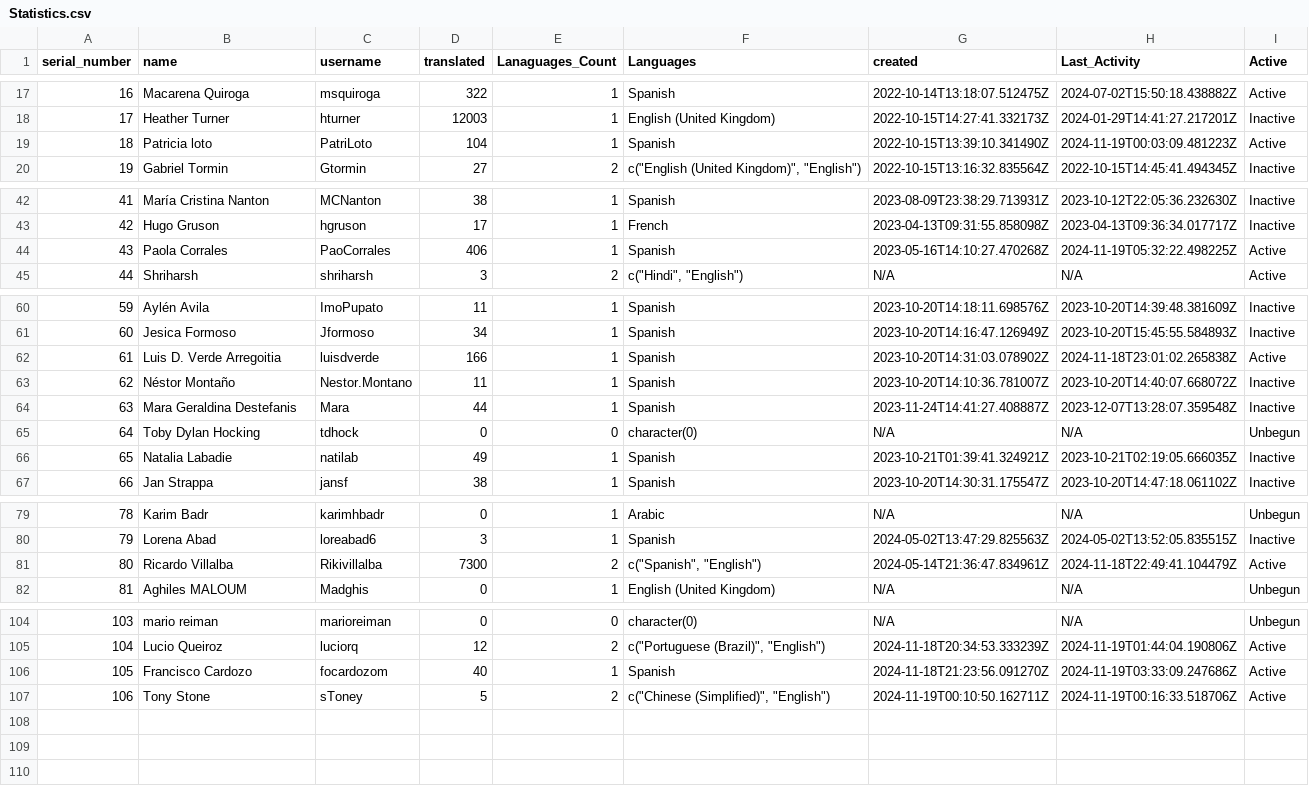
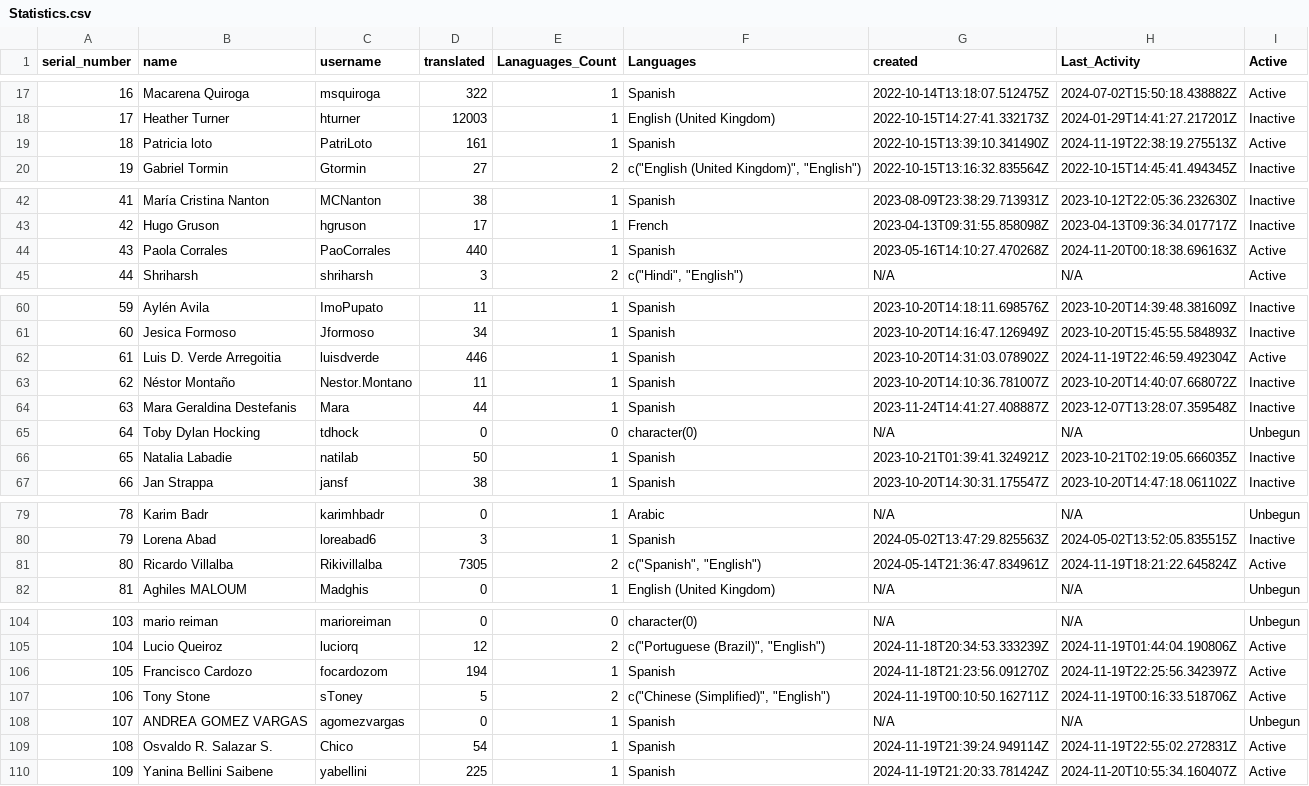
Before and after one commit to shrish-shete20/weblate, a CSV file: User Statistics/Statistics.csv, drawn as a sheet; only a part is shown, gaps mark what is left out; the diff covers the shown part only.

Commit message:
Updated users Csv

```diff
--- a/User Statistics/Statistics.csv
+++ b/User Statistics/Statistics.csv
@@ -18,3 +18,3 @@ serial_number,name,username,translated,Lanaguages_Count,Languages,created,Last_A
 17,Heather Turner,hturner,12003,1,English (United Kingdom),2022-10-15T14:27:41.332173Z,2024-01-29T14:41:27.217201Z,Inactive
-18,Patricia loto,PatriLoto,104,1,Spanish,2022-10-15T13:39:10.341490Z,2024-11-19T00:03:09.481223Z,Active
+18,Patricia loto,PatriLoto,161,1,Spanish,2022-10-15T13:39:10.341490Z,2024-11-19T22:38:19.275513Z,Active
 19,Gabriel Tormin,Gtormin,27,2,"c(""English (United Kingdom)"", ""English"")",2022-10-15T13:16:32.835564Z,2022-10-15T14:45:41.494345Z,Inactive
@@ -43,3 +43,3 @@ serial_number,name,username,translated,Lanaguages_Count,Languages,created,Last_A
 42,Hugo Gruson,hgruson,17,1,French,2023-04-13T09:31:55.858098Z,2023-04-13T09:36:34.017717Z,Inactive
-43,Paola Corrales,PaoCorrales,406,1,Spanish,2023-05-16T14:10:27.470268Z,2024-11-19T05:32:22.498225Z,Active
+43,Paola Corrales,PaoCorrales,440,1,Spanish,2023-05-16T14:10:27.470268Z,2024-11-20T00:18:38.696163Z,Active
 44,Shriharsh,shriharsh,3,2,"c(""Hindi"", ""English"")",N/A,N/A,Active
@@ -61,3 +61,3 @@ serial_number,name,username,translated,Lanaguages_Count,Languages,created,Last_A
 60,Jesica Formoso,Jformoso,34,1,Spanish,2023-10-20T14:16:47.126949Z,2023-10-20T15:45:55.584893Z,Inactive
-61,Luis D. Verde Arregoitia,luisdverde,166,1,Spanish,2023-10-20T14:31:03.078902Z,2024-11-18T23:01:02.265838Z,Active
+61,Luis D. Verde Arregoitia,luisdverde,446,1,Spanish,2023-10-20T14:31:03.078902Z,2024-11-19T22:46:59.492304Z,Active
 62,Néstor Montaño,Nestor.Montano,11,1,Spanish,2023-10-20T14:10:36.781007Z,2023-10-20T14:40:07.668072Z,Inactive
@@ -65,3 +65,3 @@ serial_number,name,username,translated,Lanaguages_Count,Languages,created,Last_A
 64,Toby Dylan Hocking,tdhock,0,0,character(0),N/A,N/A,Unbegun
-65,Natalia Labadie,natilab,49,1,Spanish,2023-10-21T01:39:41.324921Z,2023-10-21T02:19:05.666035Z,Inactive
+65,Natalia Labadie,natilab,50,1,Spanish,2023-10-21T01:39:41.324921Z,2023-10-21T02:19:05.666035Z,Inactive
 66,Jan Strappa,jansf,38,1,Spanish,2023-10-20T14:30:31.175547Z,2023-10-20T14:47:18.061102Z,Inactive
@@ -80,3 +80,3 @@ serial_number,name,username,translated,Lanaguages_Count,Languages,created,Last_A
 79,Lorena Abad,loreabad6,3,1,Spanish,2024-05-02T13:47:29.825563Z,2024-05-02T13:52:05.835515Z,Inactive
-80,Ricardo Villalba,Rikivillalba,7300,2,"c(""Spanish"", ""English"")",2024-05-14T21:36:47.834961Z,2024-11-18T22:49:41.104479Z,Active
+80,Ricardo Villalba,Rikivillalba,7305,2,"c(""Spanish"", ""English"")",2024-05-14T21:36:47.834961Z,2024-11-19T18:21:22.645824Z,Active
 81,Aghiles MALOUM,Madghis,0,1,English (United Kingdom),N/A,N/A,Unbegun
@@ -105,3 +105,6 @@ serial_number,name,username,translated,Lanaguages_Count,Languages,created,Last_A
 104,Lucio Queiroz,luciorq,12,2,"c(""Portuguese (Brazil)"", ""English"")",2024-11-18T20:34:53.333239Z,2024-11-19T01:44:04.190806Z,Active
-105,Francisco Cardozo,focardozom,40,1,Spanish,2024-11-18T21:23:56.091270Z,2024-11-19T03:33:09.247686Z,Active
+105,Francisco Cardozo,focardozom,194,1,Spanish,2024-11-18T21:23:56.091270Z,2024-11-19T22:25:56.342397Z,Active
 106,Tony Stone,sToney,5,2,"c(""Chinese (Simplified)"", ""English"")",2024-11-19T00:10:50.162711Z,2024-11-19T00:16:33.518706Z,Active
+107,ANDREA GOMEZ VARGAS,agomezvargas,0,1,Spanish,N/A,N/A,Unbegun
+108,Osvaldo R. Salazar S.,Chico,54,1,Spanish,2024-11-19T21:39:24.949114Z,2024-11-19T22:55:02.272831Z,Active
+109,Yanina Bellini Saibene,yabellini,225,1,Spanish,2024-11-19T21:20:33.781424Z,2024-11-20T10:55:34.160407Z,Active
```
Also changed, not shown: 2 edited cells elsewhere in this file.
